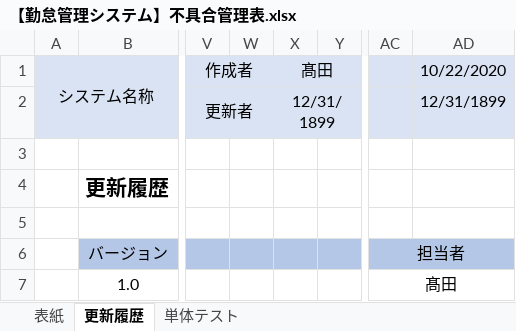
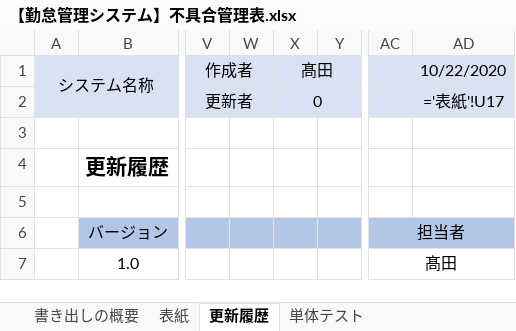
Before and after one commit to senshinsoft/ss-kintai, an Excel workbook: docs/管理表/【勤怠管理システム】不具合管理表.xlsx, sheet 更新履歴, drawn as a sheet; only a part is shown, gaps mark what is left out; values as stored, in another font and other column widths than the file's, no borders; formulas without a stored value are shown as written; the diff names each change by its address in the sheet, - before the commit and + after, or states it on an @@ line.

```diff
--- a/docs/管理表/【勤怠管理システム】不具合管理表.xlsx (sheet 更新履歴)
+++ b/docs/管理表/【勤怠管理システム】不具合管理表.xlsx (sheet 更新履歴)
+sheet tab: 書き出しの概要
-X2 (髙田): 12/31/1899
+X2 (髙田): 0
-AD2 (10/22/2020): 12/31/1899
+AD2 (10/22/2020): ='表紙'!U17
```
Also changed, not shown: sheet 単体テスト, 41 other files.
